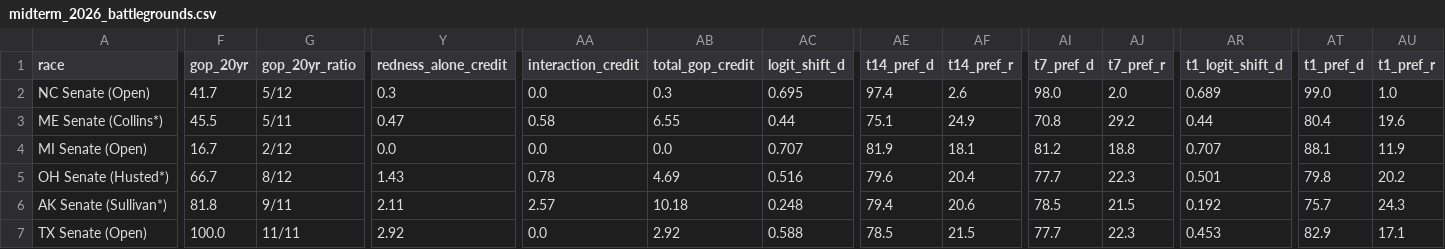
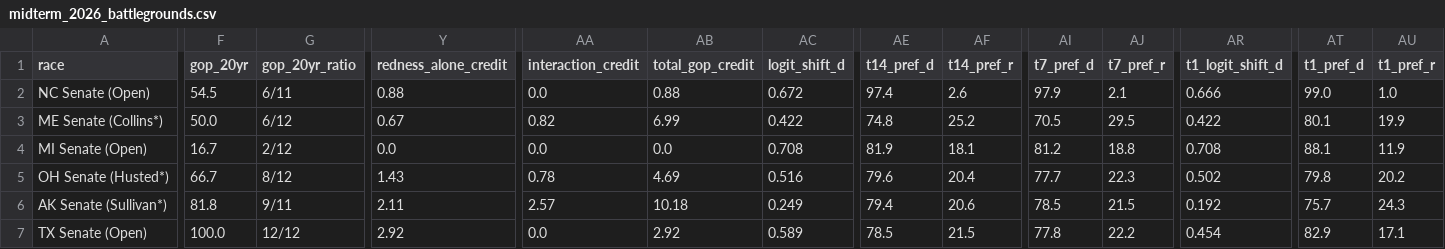
Before and after one commit to Aollarve/prediction-market-partisan-bias, a CSV file: midterm_2026_battlegrounds.csv, drawn as a sheet; only a part is shown, gaps mark what is left out; the diff covers the shown part only; the diff names each change by its address in the sheet, - before the commit and + after, or states it on an @@ line.

```diff
--- a/midterm_2026_battlegrounds.csv
+++ b/midterm_2026_battlegrounds.csv
-F2 (gop_20yr): 41.7
+F2 (gop_20yr): 54.5
-G2 (gop_20yr_ratio): 5/12
+G2 (gop_20yr_ratio): 6/11
-Y2 (redness_alone_credit): 0.3
+Y2 (redness_alone_credit): 0.88
-AB2 (total_gop_credit): 0.3
+AB2 (total_gop_credit): 0.88
-AC2 (logit_shift_d): 0.695
+AC2 (logit_shift_d): 0.672
-AI2 (t7_pref_d): 98.0
+AI2 (t7_pref_d): 97.9
-AJ2 (t7_pref_r): 2.0
+AJ2 (t7_pref_r): 2.1
-AR2 (t1_logit_shift_d): 0.689
+AR2 (t1_logit_shift_d): 0.666
-F3 (gop_20yr): 45.5
+F3 (gop_20yr): 50.0
-G3 (gop_20yr_ratio): 5/11
+G3 (gop_20yr_ratio): 6/12
-Y3 (redness_alone_credit): 0.47
+Y3 (redness_alone_credit): 0.67
-AA3 (interaction_credit): 0.58
+AA3 (interaction_credit): 0.82
-AB3 (total_gop_credit): 6.55
+AB3 (total_gop_credit): 6.99
-AC3 (logit_shift_d): 0.44
+AC3 (logit_shift_d): 0.422
-AE3 (t14_pref_d): 75.1
+AE3 (t14_pref_d): 74.8
-AF3 (t14_pref_r): 24.9
+AF3 (t14_pref_r): 25.2
-AI3 (t7_pref_d): 70.8
+AI3 (t7_pref_d): 70.5
-AJ3 (t7_pref_r): 29.2
+AJ3 (t7_pref_r): 29.5
-AR3 (t1_logit_shift_d): 0.44
+AR3 (t1_logit_shift_d): 0.422
-AT3 (t1_pref_d): 80.4
+AT3 (t1_pref_d): 80.1
-AU3 (t1_pref_r): 19.6
+AU3 (t1_pref_r): 19.9
-AC4 (logit_shift_d): 0.707
+AC4 (logit_shift_d): 0.708
-AR4 (t1_logit_shift_d): 0.707
+AR4 (t1_logit_shift_d): 0.708
-AR5 (t1_logit_shift_d): 0.501
+AR5 (t1_logit_shift_d): 0.502
-AC6 (logit_shift_d): 0.248
+AC6 (logit_shift_d): 0.249
-G7 (gop_20yr_ratio): 11/11
+G7 (gop_20yr_ratio): 12/12
-AC7 (logit_shift_d): 0.588
+AC7 (logit_shift_d): 0.589
-AI7 (t7_pref_d): 77.7
+AI7 (t7_pref_d): 77.8
-AJ7 (t7_pref_r): 22.3
+AJ7 (t7_pref_r): 22.2
-AR7 (t1_logit_shift_d): 0.453
+AR7 (t1_logit_shift_d): 0.454
```
Also changed, not shown: 41 edited cells elsewhere in this file, verified_election_markets_2012_2026.csv, 6 other files.
